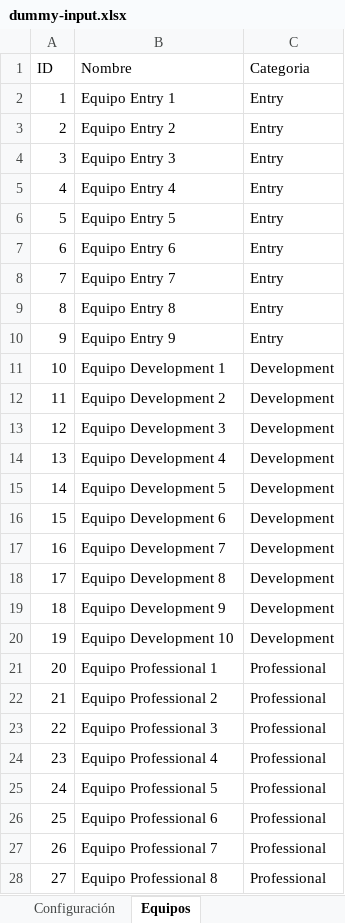
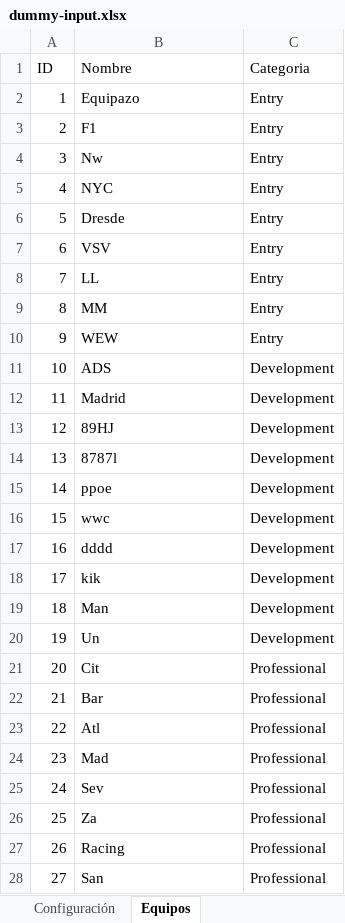
Before and after one commit to Ar4rN1c0/excel-ts-web, an Excel workbook: dummy-input.xlsx, sheet Equipos, drawn as a sheet; only a part is shown; values as stored, in another font and other column widths than the file's, no borders; the diff covers the shown part only; the diff names each change by its address in the sheet, - before the commit and + after, or states it on an @@ line.

```diff
--- a/dummy-input.xlsx (sheet Equipos)
+++ b/dummy-input.xlsx (sheet Equipos)
-B2 (Nombre): Equipo Entry 1
+B2 (Nombre): Equipazo
-B3 (Nombre): Equipo Entry 2
+B3 (Nombre): F1
-B4 (Nombre): Equipo Entry 3
+B4 (Nombre): Nw
-B5 (Nombre): Equipo Entry 4
+B5 (Nombre): NYC
-B6 (Nombre): Equipo Entry 5
+B6 (Nombre): Dresde
-B7 (Nombre): Equipo Entry 6
+B7 (Nombre): VSV
-B8 (Nombre): Equipo Entry 7
+B8 (Nombre): LL
-B9 (Nombre): Equipo Entry 8
+B9 (Nombre): MM
-B10 (Nombre): Equipo Entry 9
+B10 (Nombre): WEW
-B11 (Nombre): Equipo Development 1
+B11 (Nombre): ADS
-B12 (Nombre): Equipo Development 2
+B12 (Nombre): Madrid
-B13 (Nombre): Equipo Development 3
+B13 (Nombre): 89HJ
-B14 (Nombre): Equipo Development 4
+B14 (Nombre): 8787l
-B15 (Nombre): Equipo Development 5
+B15 (Nombre): ppoe
-B16 (Nombre): Equipo Development 6
+B16 (Nombre): wwc
-B17 (Nombre): Equipo Development 7
+B17 (Nombre): dddd
-B18 (Nombre): Equipo Development 8
+B18 (Nombre): kik
-B19 (Nombre): Equipo Development 9
+B19 (Nombre): Man
-B20 (Nombre): Equipo Development 10
+B20 (Nombre): Un
-B21 (Nombre): Equipo Professional 1
+B21 (Nombre): Cit
-B22 (Nombre): Equipo Professional 2
+B22 (Nombre): Bar
-B23 (Nombre): Equipo Professional 3
+B23 (Nombre): Atl
-B24 (Nombre): Equipo Professional 4
+B24 (Nombre): Mad
-B25 (Nombre): Equipo Professional 5
+B25 (Nombre): Sev
-B26 (Nombre): Equipo Professional 6
+B26 (Nombre): Za
-B27 (Nombre): Equipo Professional 7
+B27 (Nombre): Racing
-B28 (Nombre): Equipo Professional 8
+B28 (Nombre): San
```
Also changed, not shown: 2 edited cells elsewhere in this sheet, 14 other files.
